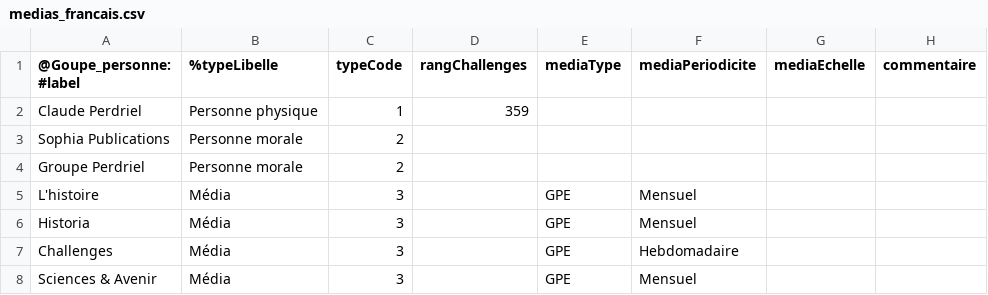
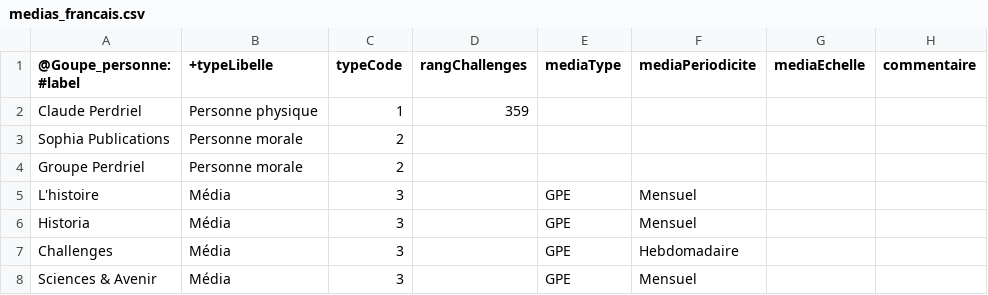
Before and after one commit to ynnk/Medias_francais, a CSV file: medias_francais.csv, drawn as a sheet; only a part is shown.

Commit message:
rm reification du typeLibelle

```diff
--- a/medias_francais.csv
+++ b/medias_francais.csv
@@ -1,2 +1,2 @@
-@Goupe_personne: #label,%typeLibelle,typeCode,rangChallenges,mediaType,mediaPeriodicite,mediaEchelle,commentaire
+@Goupe_personne: #label,+typeLibelle,typeCode,rangChallenges,mediaType,mediaPeriodicite,mediaEchelle,commentaire
 Claude Perdriel,Personne physique,1,359,,,,
```
